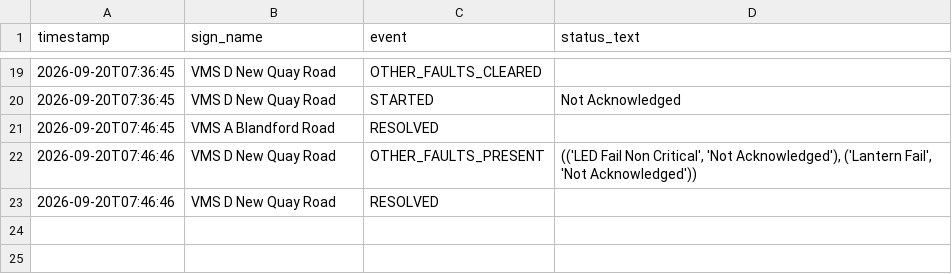
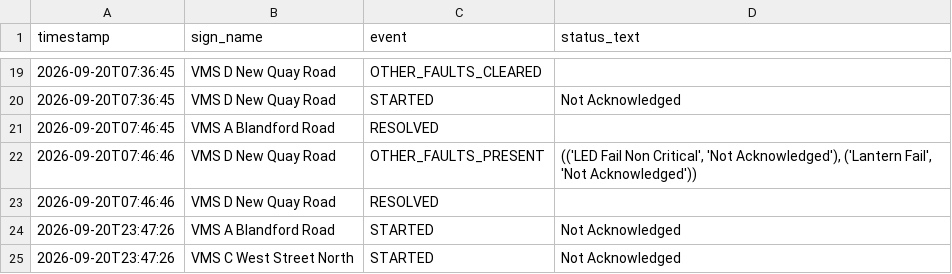
Before and after one commit to iamthecountofmontecrypto-a11y/vms, a CSV file: fault_log.csv, drawn as a sheet; only a part is shown, gaps mark what is left out; the diff names each change by its address in the sheet, - before the commit and + after, or states it on an @@ line.

Commit message:
Update fault_log.csv/heartbeat.txt 2026-09-20T23:47:34

```diff
--- a/fault_log.csv
+++ b/fault_log.csv
+row 24: 2026-09-20T23:47:26 | VMS A Blandford Road | STARTED | Not Acknowledged
+row 25: 2026-09-20T23:47:26 | VMS C West Street North | STARTED | Not Acknowledged
```
Also changed, not shown: 1 other file.
